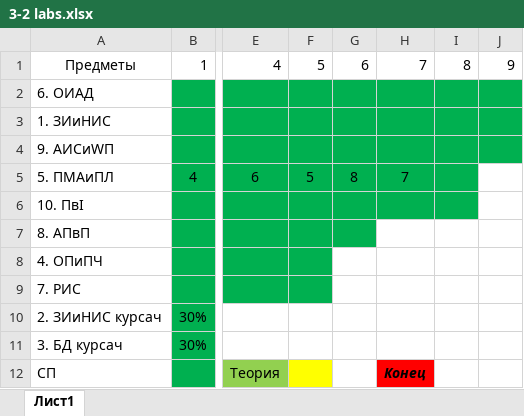
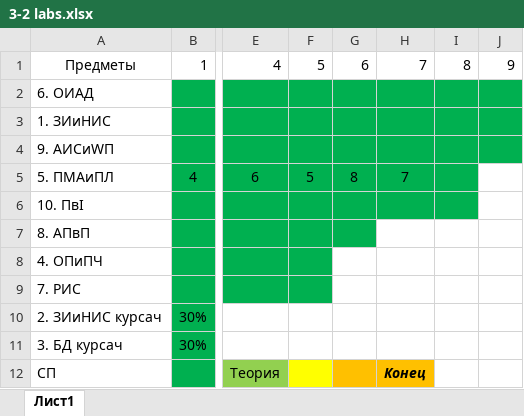
Before and after one commit to ShadowWolf91/3-2, an Excel workbook: 3-2 labs.xlsx, sheet Лист1, drawn as a sheet; only a part is shown, gaps mark what is left out; values as stored, in another font and other column widths than the file's, no borders; the diff names each change by its address in the sheet, - before the commit and + after, or states it on an @@ line.

```diff
--- a/3-2 labs.xlsx (sheet Лист1)
+++ b/3-2 labs.xlsx (sheet Лист1)
-G12 fill: none
+G12 fill: #FFC000
-H12 fill: #FF0000
+H12 fill: #FFC000
```
Also changed, not shown: 2 other files.
